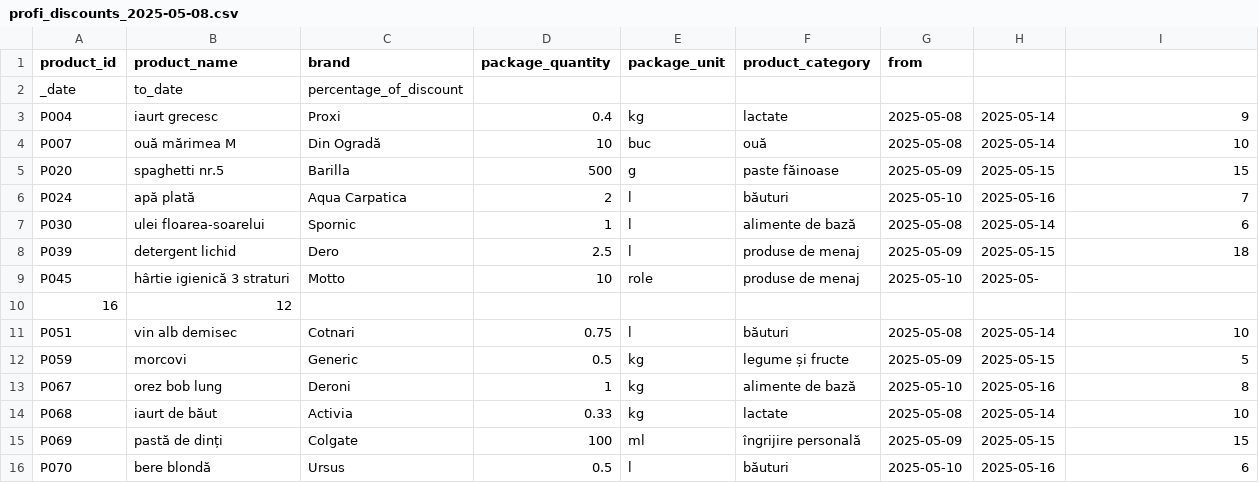
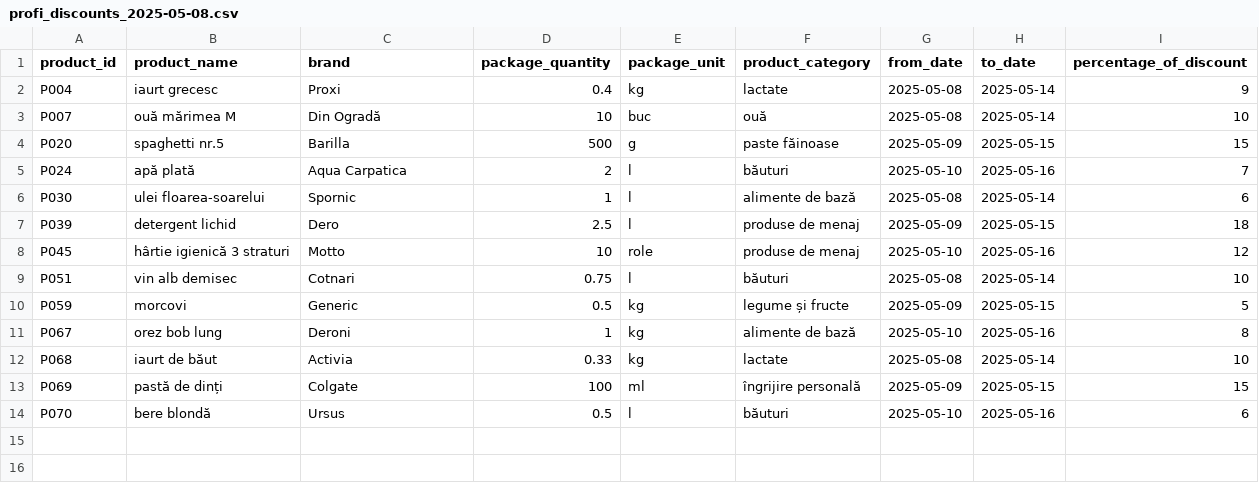
Before and after one commit to iased/price-comparator, a CSV file: src/main/resources/csv/profi_discounts_2025-05-08.csv, drawn as a sheet.

```diff
--- a/src/main/resources/csv/profi_discounts_2025-05-08.csv
+++ b/src/main/resources/csv/profi_discounts_2025-05-08.csv
@@ -1,3 +1,2 @@
-product_id;product_name;brand;package_quantity;package_unit;product_category;from
-_date;to_date;percentage_of_discount
+product_id;product_name;brand;package_quantity;package_unit;product_category;from_date;to_date;percentage_of_discount
 P004;iaurt grecesc;Proxi;0.4;kg;lactate;2025-05-08;2025-05-14;9
@@ -8,4 +7,3 @@ P030;ulei floarea-soarelui;Spornic;1;l;alimente de bază;2025-05-08;2025-05-14;6
 P039;detergent lichid;Dero;2.5;l;produse de menaj;2025-05-09;2025-05-15;18
-P045;hârtie igienică 3 straturi;Motto;10;role;produse de menaj;2025-05-10;2025-05-
-16;12
+P045;hârtie igienică 3 straturi;Motto;10;role;produse de menaj;2025-05-10;2025-05-16;12
 P051;vin alb demisec;Cotnari;0.75;l;băuturi;2025-05-08;2025-05-14;10
```
Also changed, not shown: src/main/resources/csv/kaufland_2025-05-01.csv, src/main/resources/csv/kaufland_discounts_2025-05-08.csv, 9 other files.
